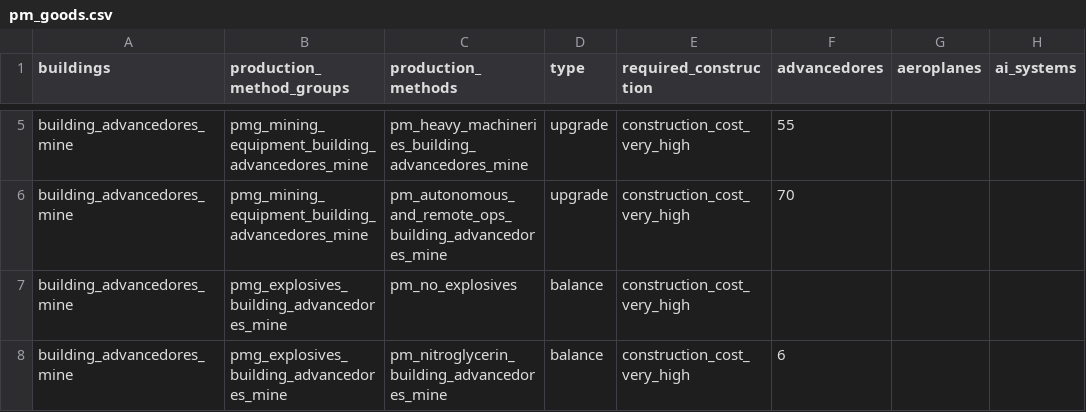
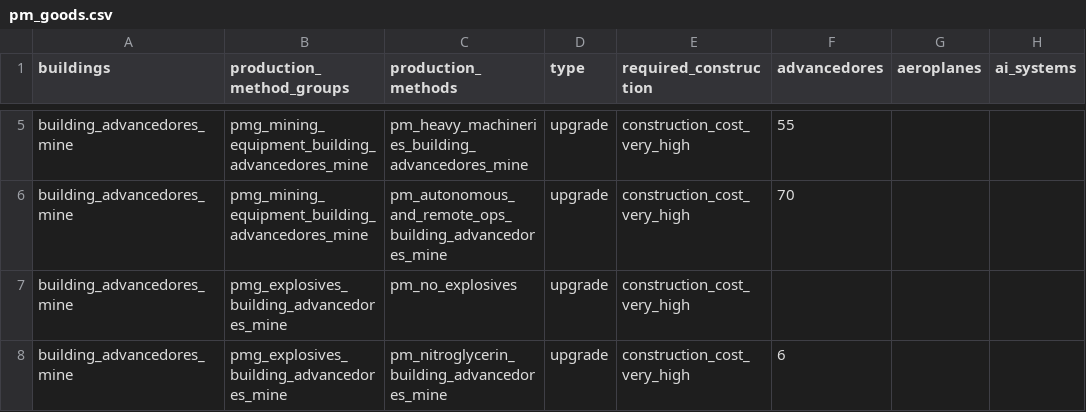
Before and after one commit to CanninoAlby/ogas-tech-and-res-for-1.13, a CSV file: OGAS script generator/pm_goods.csv, drawn as a sheet; only a part is shown, gaps mark what is left out; the diff covers the shown part only; the diff names each change by its address in the sheet, - before the commit and + after, or states it on an @@ line.

Commit message:
Fix PM classification: exclude explosives PMs from balance (treat as upgrade)

```diff
--- a/OGAS script generator/pm_goods.csv
+++ b/OGAS script generator/pm_goods.csv
-D7:D8 (type): balance
+D7:D8 (type): upgrade
```
Also changed, not shown: 37 edited cells elsewhere in this file, 5 other files.
